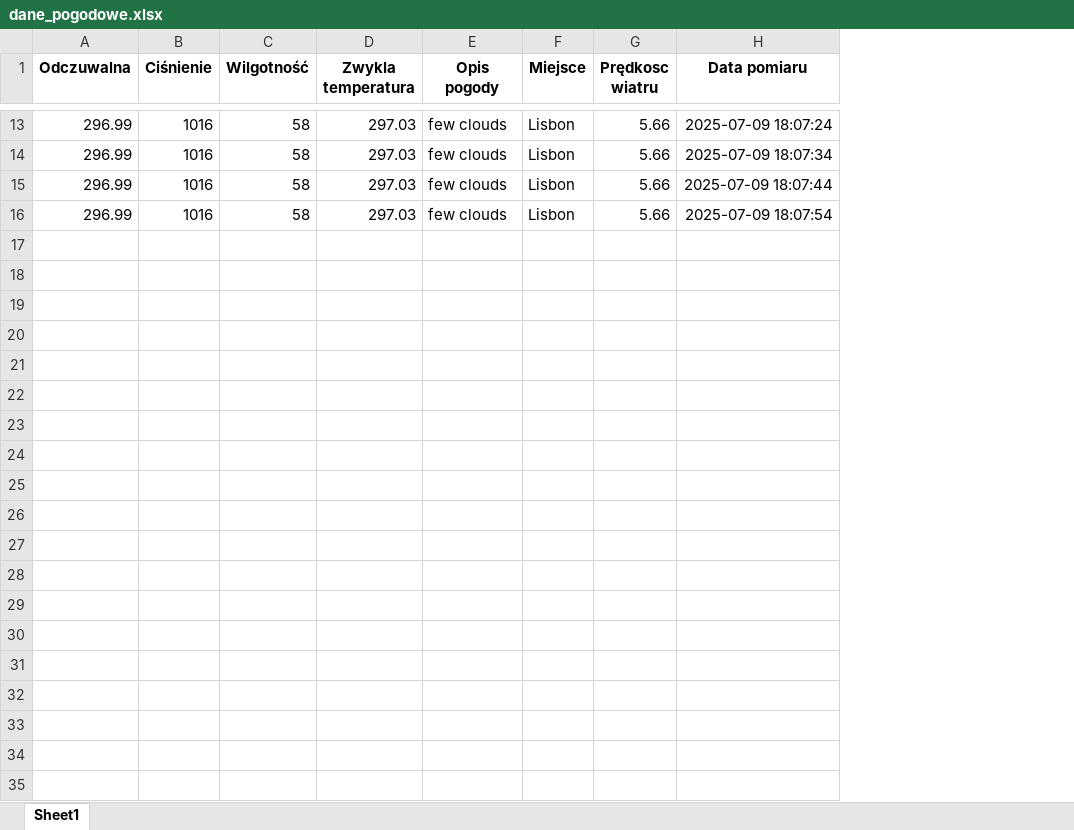
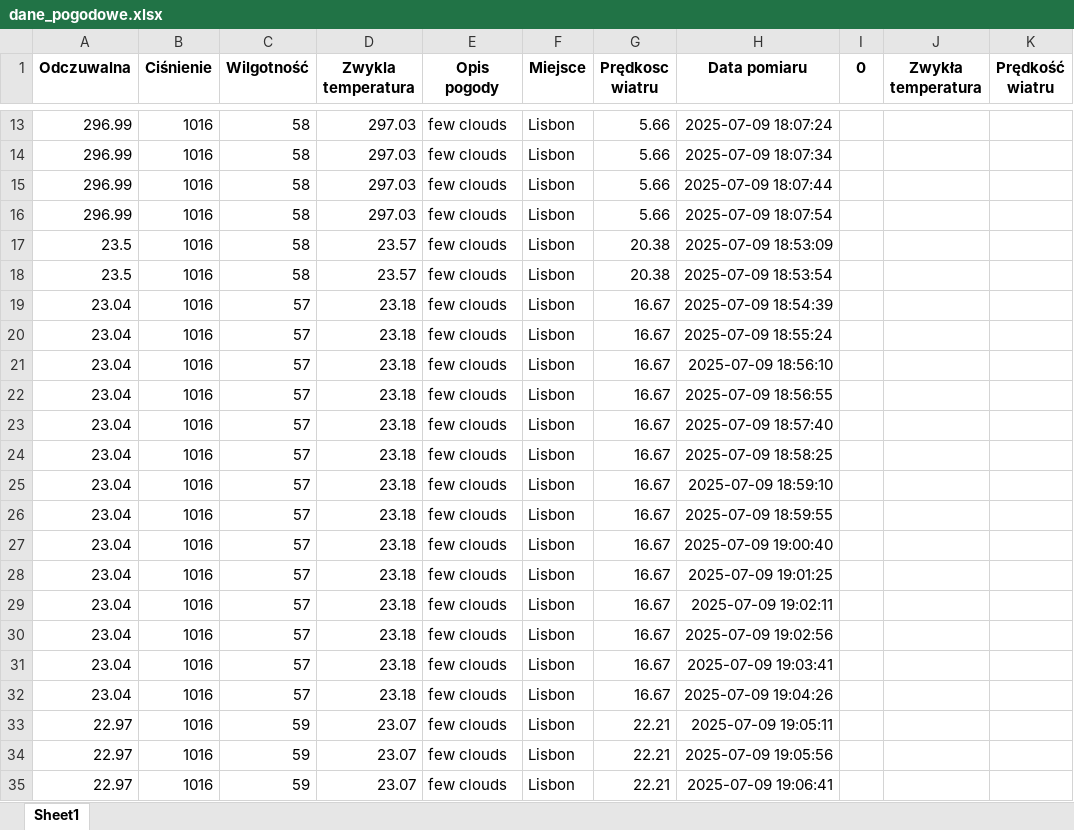
Before and after one commit to dawtom97/pandas-weather, an Excel workbook: dane_pogodowe.xlsx, sheet Sheet1, drawn as a sheet; only a part is shown, gaps mark what is left out; values as stored, in another font and other column widths than the file's, no borders; the diff covers the shown part only; the diff names each change by its address in the sheet, - before the commit and + after, or states it on an @@ line.

```diff
--- a/dane_pogodowe.xlsx (sheet Sheet1)
+++ b/dane_pogodowe.xlsx (sheet Sheet1)
+column I (0), empty
+column J (Zwykła temperatura), empty
+column K (Prędkość wiatru), empty
+row 17: 23.5 | 1016 | 58 | 23.57 | few clouds | Lisbon | 20.38 | 2025-07-09 18:53:09
+row 18: 23.5 | 1016 | 58 | 23.57 | few clouds | Lisbon | 20.38 | 2025-07-09 18:53:54
+row 19: 23.04 | 1016 | 57 | 23.18 | few clouds | Lisbon | 16.67 | 2025-07-09 18:54:39
+row 20: 23.04 | 1016 | 57 | 23.18 | few clouds | Lisbon | 16.67 | 2025-07-09 18:55:24
+row 21: 23.04 | 1016 | 57 | 23.18 | few clouds | Lisbon | 16.67 | 2025-07-09 18:56:10
+row 22: 23.04 | 1016 | 57 | 23.18 | few clouds | Lisbon | 16.67 | 2025-07-09 18:56:55
+row 23: 23.04 | 1016 | 57 | 23.18 | few clouds | Lisbon | 16.67 | 2025-07-09 18:57:40
+row 24: 23.04 | 1016 | 57 | 23.18 | few clouds | Lisbon | 16.67 | 2025-07-09 18:58:25
+row 25: 23.04 | 1016 | 57 | 23.18 | few clouds | Lisbon | 16.67 | 2025-07-09 18:59:10
+row 26: 23.04 | 1016 | 57 | 23.18 | few clouds | Lisbon | 16.67 | 2025-07-09 18:59:55
+row 27: 23.04 | 1016 | 57 | 23.18 | few clouds | Lisbon | 16.67 | 2025-07-09 19:00:40
+row 28: 23.04 | 1016 | 57 | 23.18 | few clouds | Lisbon | 16.67 | 2025-07-09 19:01:25
+row 29: 23.04 | 1016 | 57 | 23.18 | few clouds | Lisbon | 16.67 | 2025-07-09 19:02:11
+row 30: 23.04 | 1016 | 57 | 23.18 | few clouds | Lisbon | 16.67 | 2025-07-09 19:02:56
+row 31: 23.04 | 1016 | 57 | 23.18 | few clouds | Lisbon | 16.67 | 2025-07-09 19:03:41
+row 32: 23.04 | 1016 | 57 | 23.18 | few clouds | Lisbon | 16.67 | 2025-07-09 19:04:26
+row 33: 22.97 | 1016 | 59 | 23.07 | few clouds | Lisbon | 22.21 | 2025-07-09 19:05:11
+row 34: 22.97 | 1016 | 59 | 23.07 | few clouds | Lisbon | 22.21 | 2025-07-09 19:05:56
+row 35: 22.97 | 1016 | 59 | 23.07 | few clouds | Lisbon | 22.21 | 2025-07-09 19:06:41
```
Also changed, not shown: 37 added rows elsewhere in this sheet, 6 other files.
